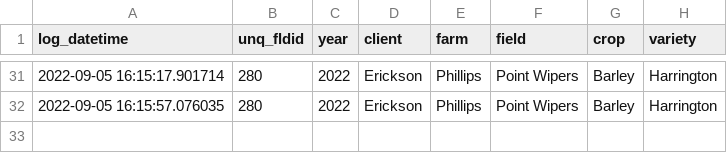
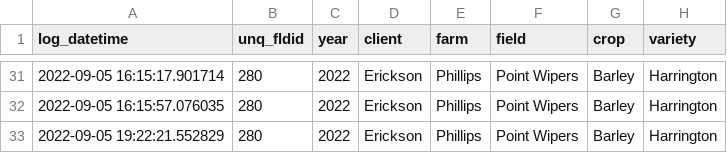
Before and after one commit to datareign/ag_data_app, a CSV file: data/crop_assignments.csv, drawn as a sheet; only a part is shown, gaps mark what is left out.

```diff
--- a/data/crop_assignments.csv
+++ b/data/crop_assignments.csv
@@ -32 +32,2 @@ log_datetime,unq_fldid,year,client,farm,field,crop,variety
 2022-09-05 16:15:57.076035,280,2022,Erickson,Phillips,Point Wipers,Barley,Harrington
+2022-09-05 19:22:21.552829,280,2022,Erickson,Phillips,Point Wipers,Barley,Harrington
```
Also changed, not shown: 2 other files.
